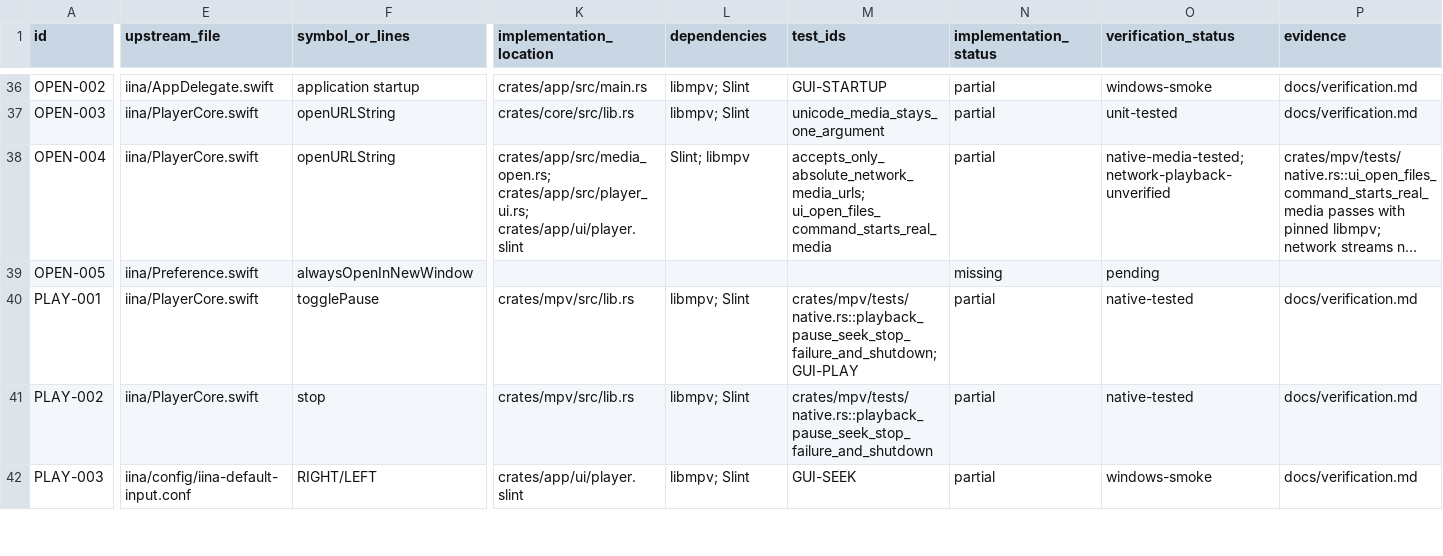
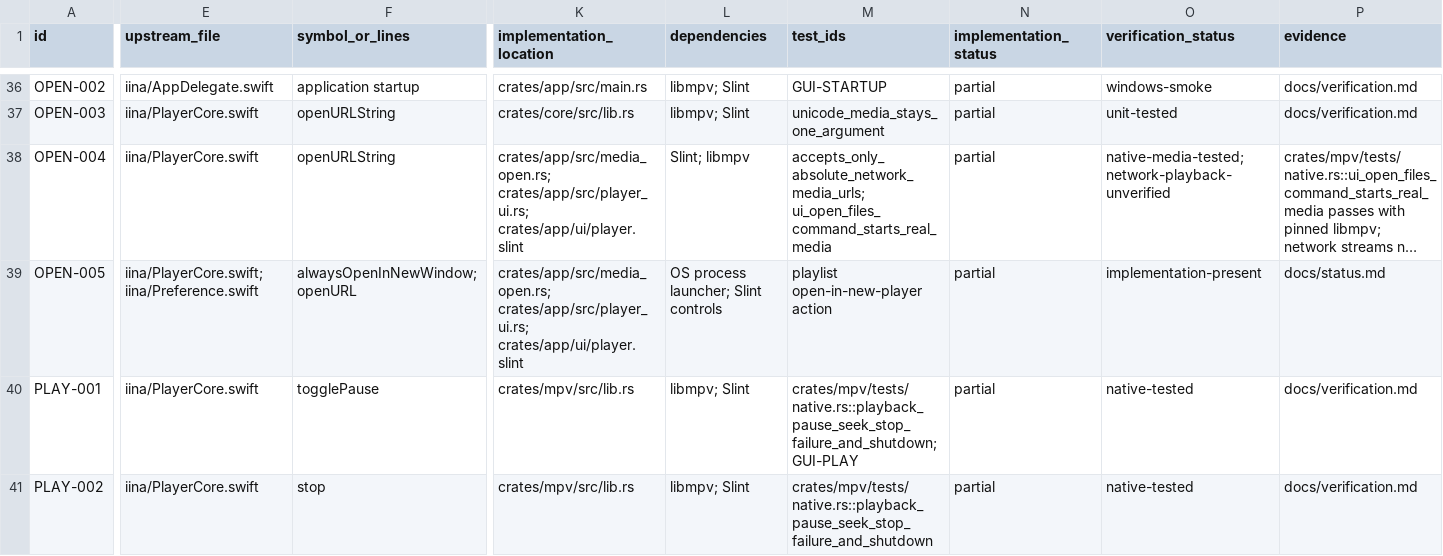
Before and after one commit to deminden/riina, a CSV file: docs/parity.csv, drawn as a sheet; only a part is shown, gaps mark what is left out; the shorter side is filled out with more unchanged rows; long unchanged cells end in …; the diff covers the shown part only; the diff names each change by its address in the sheet, - before the commit and + after, or states it on an @@ line.

Commit message:
Add open selected media in new player

```diff
--- a/docs/parity.csv
+++ b/docs/parity.csv
-E39 (upstream_file): iina/Preference.swift
+E39 (upstream_file): iina/PlayerCore.swift; iina/Preference.swift
-F39 (symbol_or_lines): alwaysOpenInNewWindow
+F39 (symbol_or_lines): alwaysOpenInNewWindow; openURL
-K39 (implementation_location): (empty)
+K39 (implementation_location): crates/app/src/media_open.rs; crates/app/src/player_ui.rs; crates/app/ui/player.slint
-L39 (dependencies): (empty)
+L39 (dependencies): OS process launcher; Slint controls
-M39 (test_ids): (empty)
+M39 (test_ids): playlist open-in-new-player action
-N39 (implementation_status): missing
+N39 (implementation_status): partial
-O39 (verification_status): pending
+O39 (verification_status): implementation-present
-P39 (evidence): (empty)
+P39 (evidence): docs/status.md
```
Also changed, not shown: 1 edited cell elsewhere in this file, 5 other files.
